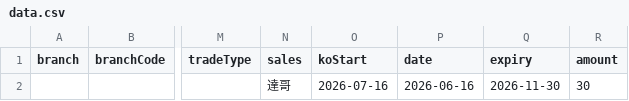
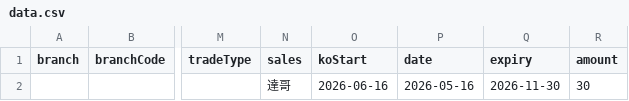
Before and after one commit to hpisokplay/fcn-dashboard, a CSV file: data.csv, drawn as a sheet; only a part is shown, gaps mark what is left out; the diff names each change by its address in the sheet, - before the commit and + after, or states it on an @@ line.

Commit message:
Update data.csv (web entry)

```diff
--- a/data.csv
+++ b/data.csv
-O2 (koStart): 2026-07-16
+O2 (koStart): 2026-06-16
-P2 (date): 2026-06-16
+P2 (date): 2026-05-16
```
